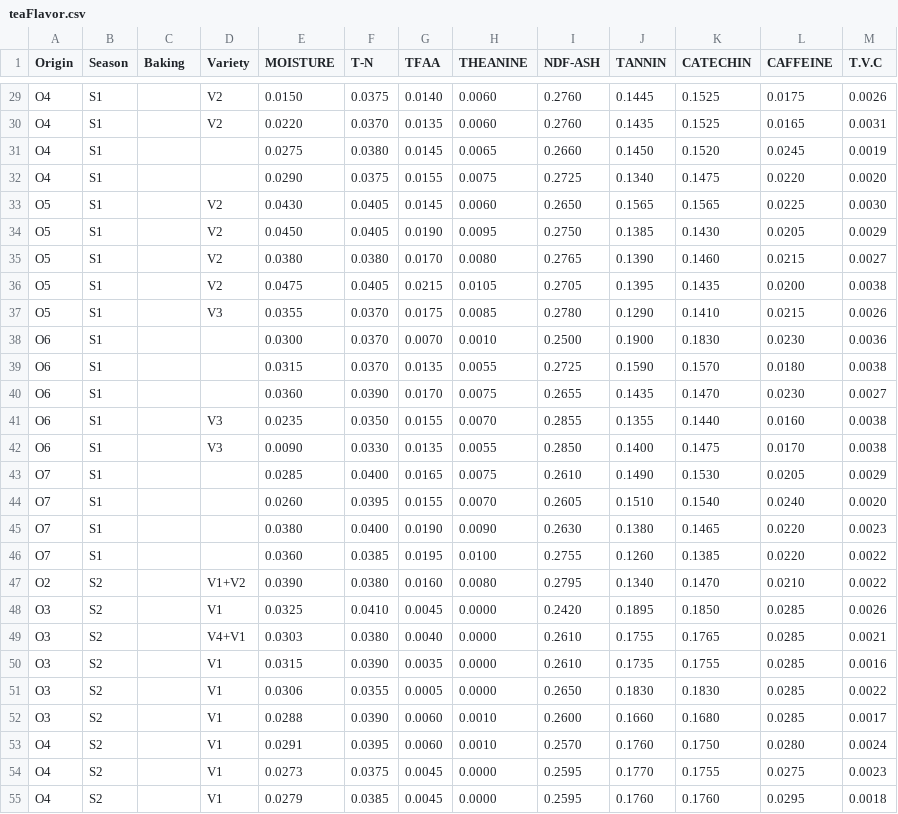
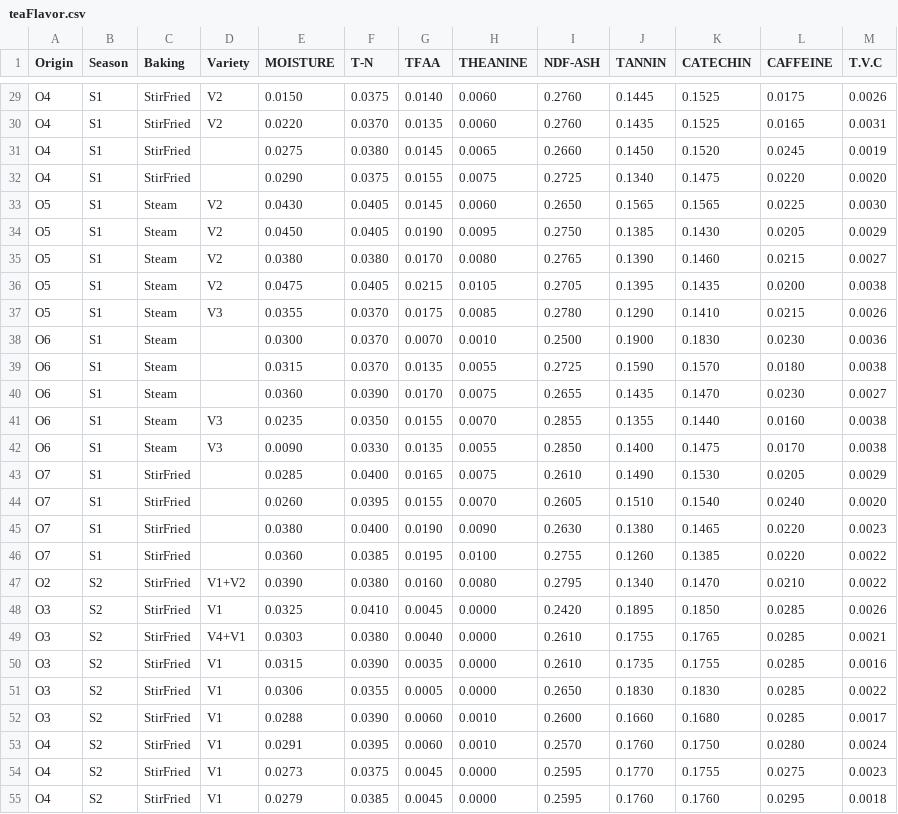
Before and after one commit to lenoxcyy13/Tea-flavor-to-quality, a CSV file: teaFlavor.csv, drawn as a sheet; only a part is shown, gaps mark what is left out; the diff covers the shown part only; the diff names each change by its address in the sheet, - before the commit and + after, or states it on an @@ line.

```diff
--- a/teaFlavor.csv
+++ b/teaFlavor.csv
-C29:C32 (Baking): (empty)
+C29:C32 (Baking): StirFried
-C33:C42 (Baking): (empty)
+C33:C42 (Baking): Steam
-C43:C55 (Baking): (empty)
+C43:C55 (Baking): StirFried
```
Also changed, not shown: 57 edited cells elsewhere in this file.
